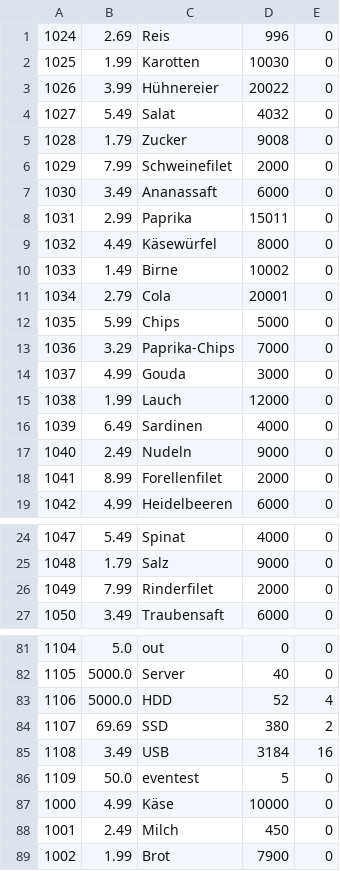
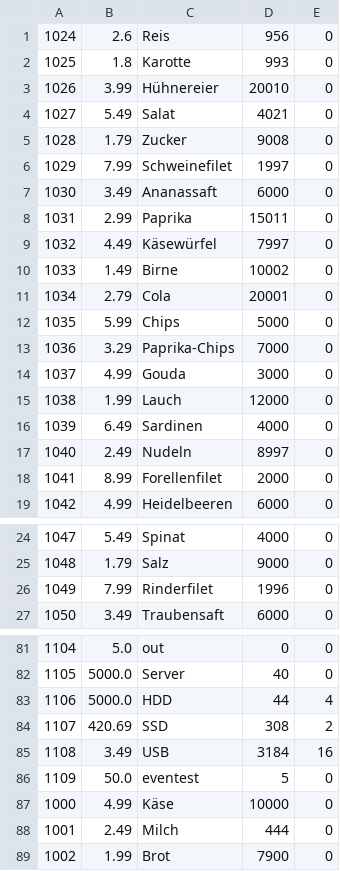
Before and after one commit to SkazuHD/ss-23-eshop, a CSV file: products.csv, drawn as a sheet; only a part is shown, gaps mark what is left out.

```diff
--- a/products.csv
+++ b/products.csv
@@ -1,10 +1,10 @@
-1024;2.69;Reis;996;0
-1025;1.99;Karotten;10030;0
-1026;3.99;Hühnereier;20022;0
-1027;5.49;Salat;4032;0
+1024;2.6;Reis;956;0
+1025;1.8;Karotte;993;0
+1026;3.99;Hühnereier;20010;0
+1027;5.49;Salat;4021;0
 1028;1.79;Zucker;9008;0
-1029;7.99;Schweinefilet;2000;0
+1029;7.99;Schweinefilet;1997;0
 1030;3.49;Ananassaft;6000;0
 1031;2.99;Paprika;15011;0
-1032;4.49;Käsewürfel;8000;0
+1032;4.49;Käsewürfel;7997;0
 1033;1.49;Birne;10002;0
@@ -16,3 +16,3 @@
 1039;6.49;Sardinen;4000;0
-1040;2.49;Nudeln;9000;0
+1040;2.49;Nudeln;8997;0
 1041;8.99;Forellenfilet;2000;0
@@ -25,3 +25,3 @@
 1048;1.79;Salz;9000;0
-1049;7.99;Rinderfilet;2000;0
+1049;7.99;Rinderfilet;1996;0
 1050;3.49;Traubensaft;6000;0
@@ -82,4 +82,4 @@
 1105;5000.0;Server;40;0
-1106;5000.0;HDD;52;4
-1107;69.69;SSD;380;2
+1106;5000.0;HDD;44;4
+1107;420.69;SSD;308;2
 1108;3.49;USB;3184;16
@@ -87,3 +87,3 @@
 1000;4.99;Käse;10000;0
-1001;2.49;Milch;450;0
+1001;2.49;Milch;444;0
 1002;1.99;Brot;7900;0
```
Also changed, not shown: events.csv, 2 other files.
